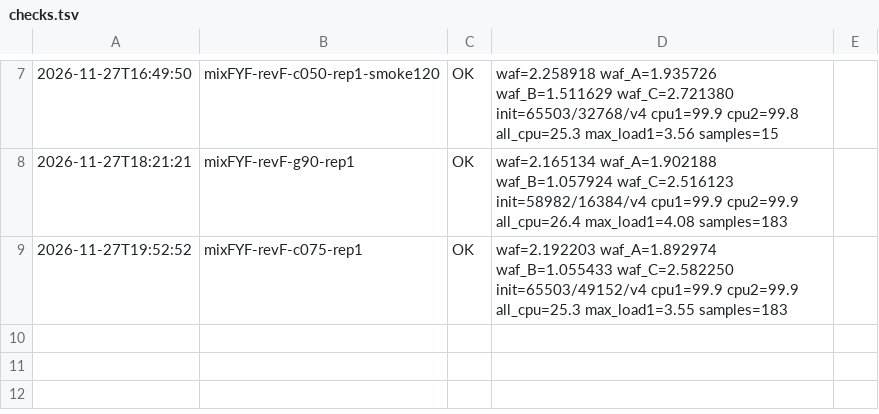
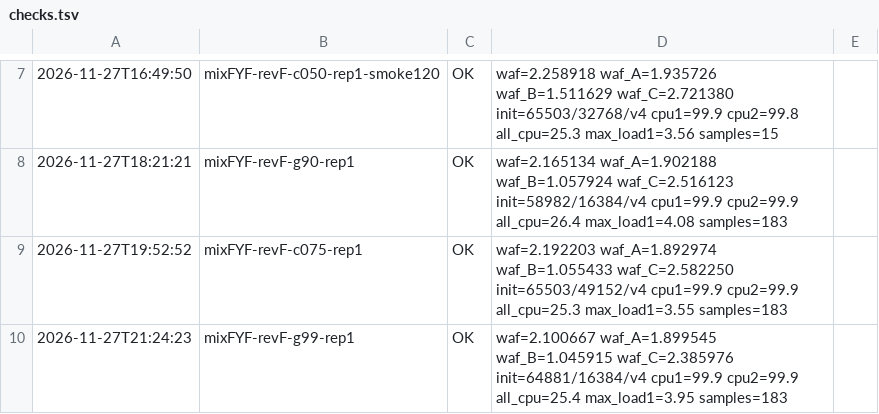
Before and after one commit to oyeong011/iCAT-experiments, a TSV file: result/revF-20261127/checks.tsv, drawn as a sheet; only a part is shown, gaps mark what is left out; the diff names each change by its address in the sheet, - before the commit and + after, or states it on an @@ line.

```diff
--- a/result/revF-20261127/checks.tsv
+++ b/result/revF-20261127/checks.tsv
+row 10: 2026-11-27T21:24:23 | mixFYF-revF-g99-rep1 | OK | waf=2.100667 waf_A=1.899545 waf_B=1.045915 waf_C=2.385976 init=64881/16384/v4 cpu1=99.9 cpu2=99.9 all_cpu=25.4 max_load1=3.95 samples=183
```
Also changed, not shown: result/revF-20261127/runs.tsv, 43 other files.
